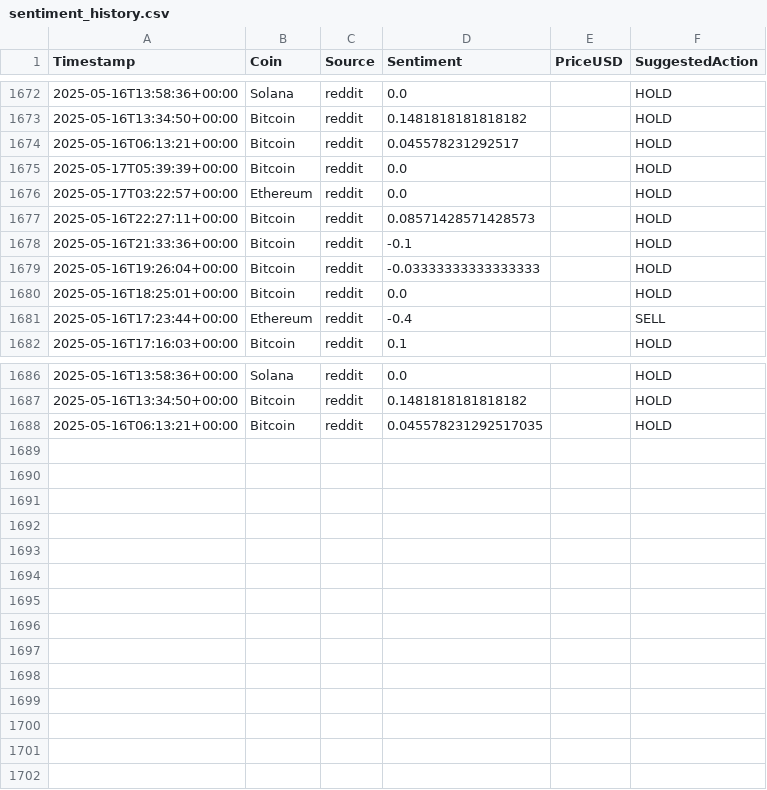
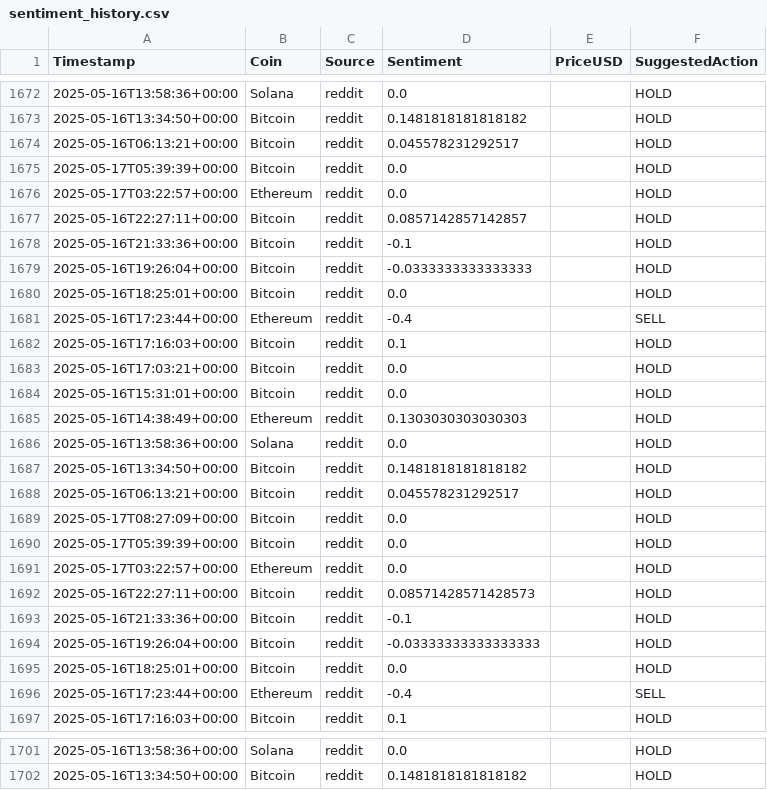
Before and after one commit to insanevampyr/sae_tool_final, a CSV file: sentiment_history.csv, drawn as a sheet; only a part is shown, gaps mark what is left out.

Commit message:
auto-update @ 2025-05-17T08:45:04.858127+00:00

```diff
--- a/sentiment_history.csv
+++ b/sentiment_history.csv
@@ -1676,2 +1676,17 @@ Timestamp,Coin,Source,Sentiment,PriceUSD,SuggestedAction
 2025-05-17T03:22:57+00:00,Ethereum,reddit,0.0,,HOLD
+2025-05-16T22:27:11+00:00,Bitcoin,reddit,0.0857142857142857,,HOLD
+2025-05-16T21:33:36+00:00,Bitcoin,reddit,-0.1,,HOLD
+2025-05-16T19:26:04+00:00,Bitcoin,reddit,-0.0333333333333333,,HOLD
+2025-05-16T18:25:01+00:00,Bitcoin,reddit,0.0,,HOLD
+2025-05-16T17:23:44+00:00,Ethereum,reddit,-0.4,,SELL
+2025-05-16T17:16:03+00:00,Bitcoin,reddit,0.1,,HOLD
+2025-05-16T17:03:21+00:00,Bitcoin,reddit,0.0,,HOLD
+2025-05-16T15:31:01+00:00,Bitcoin,reddit,0.0,,HOLD
+2025-05-16T14:38:49+00:00,Ethereum,reddit,0.1303030303030303,,HOLD
+2025-05-16T13:58:36+00:00,Solana,reddit,0.0,,HOLD
+2025-05-16T13:34:50+00:00,Bitcoin,reddit,0.1481818181818182,,HOLD
+2025-05-16T06:13:21+00:00,Bitcoin,reddit,0.045578231292517,,HOLD
+2025-05-17T08:27:09+00:00,Bitcoin,reddit,0.0,,HOLD
+2025-05-17T05:39:39+00:00,Bitcoin,reddit,0.0,,HOLD
+2025-05-17T03:22:57+00:00,Ethereum,reddit,0.0,,HOLD
 2025-05-16T22:27:11+00:00,Bitcoin,reddit,0.08571428571428573,,HOLD
@@ -1687,2 +1702 @@ Timestamp,Coin,Source,Sentiment,PriceUSD,SuggestedAction
 2025-05-16T13:34:50+00:00,Bitcoin,reddit,0.1481818181818182,,HOLD
-2025-05-16T06:13:21+00:00,Bitcoin,reddit,0.045578231292517035,,HOLD
```
